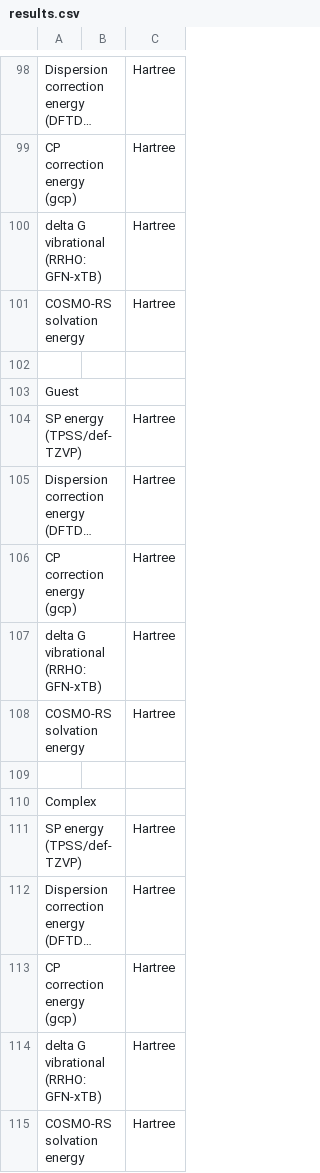
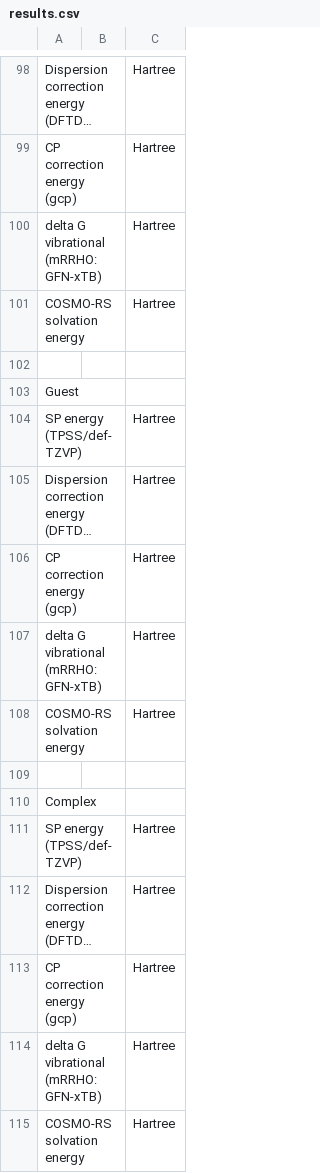
Before and after one commit to timchem1508/wp12-teaching, a CSV file: doc/results.csv, drawn as a sheet; only a part is shown, gaps mark what is left out; long unchanged cells end in …; the diff names each change by its address in the sheet, - before the commit and + after, or states it on an @@ line.

Commit message:
fixes for links, equations/mRRHO, and language

```diff
--- a/doc/results.csv
+++ b/doc/results.csv
-A100: delta G vibrational (RRHO: GFN-xTB)
+A100: delta G vibrational (mRRHO: GFN-xTB)
-A107: delta G vibrational (RRHO: GFN-xTB)
+A107: delta G vibrational (mRRHO: GFN-xTB)
-A114: delta G vibrational (RRHO: GFN-xTB)
+A114: delta G vibrational (mRRHO: GFN-xTB)
```
Also changed, not shown: 7 other files.
